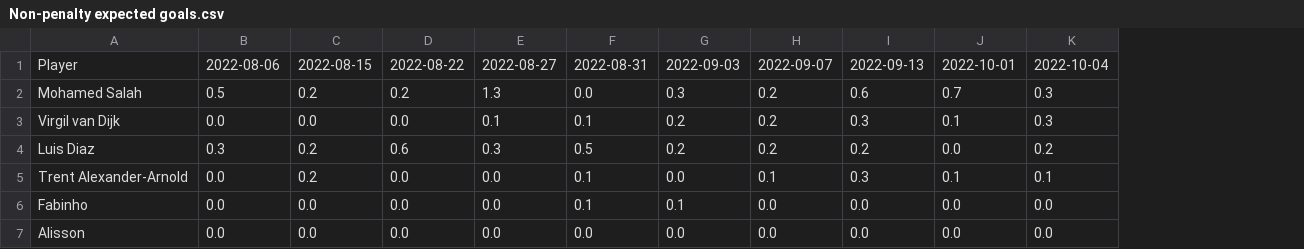
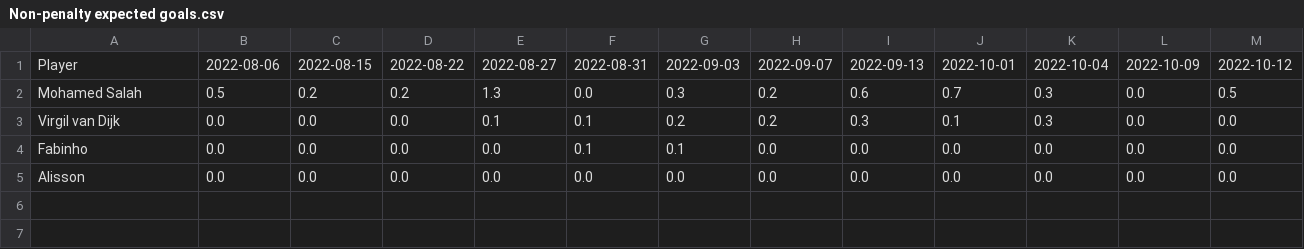
Before and after one commit to theojolliffe/The-Numbers-Game, a CSV file: static/Teams/Liverpool/Timeseries/Non-penalty expected goals.csv, drawn as a sheet; removed rows and columns are numbered as before the commit, all else as after; the diff names each change by its address in the sheet, - before the commit and + after, or states it on an @@ line.

```diff
--- a/static/Teams/Liverpool/Timeseries/Non-penalty expected goals.csv
+++ b/static/Teams/Liverpool/Timeseries/Non-penalty expected goals.csv
+column L, rows 1-5: 2022-10-09 | 0.0 | 0.0 | 0.0 | 0.0
+column M, rows 1-5: 2022-10-12 | 0.5 | 0.0 | 0.0 | 0.0
-row 4: Luis Diaz | 0.3 | 0.2 | 0.6 | 0.3 | 0.5 | 0.2 | 0.2 | 0.2 | 0.0 | 0.2
-row 5: Trent Alexander-Arnold | 0.0 | 0.2 | 0.0 | 0.0 | 0.1 | 0.0 | 0.1 | 0.3 | 0.1 | 0.1
```
Also changed, not shown: static/Teams/Liverpool/Timeseries/Expected assists.csv, static/Teams/Liverpool/Timeseries/Successful dribbles.csv, 47 other files.
